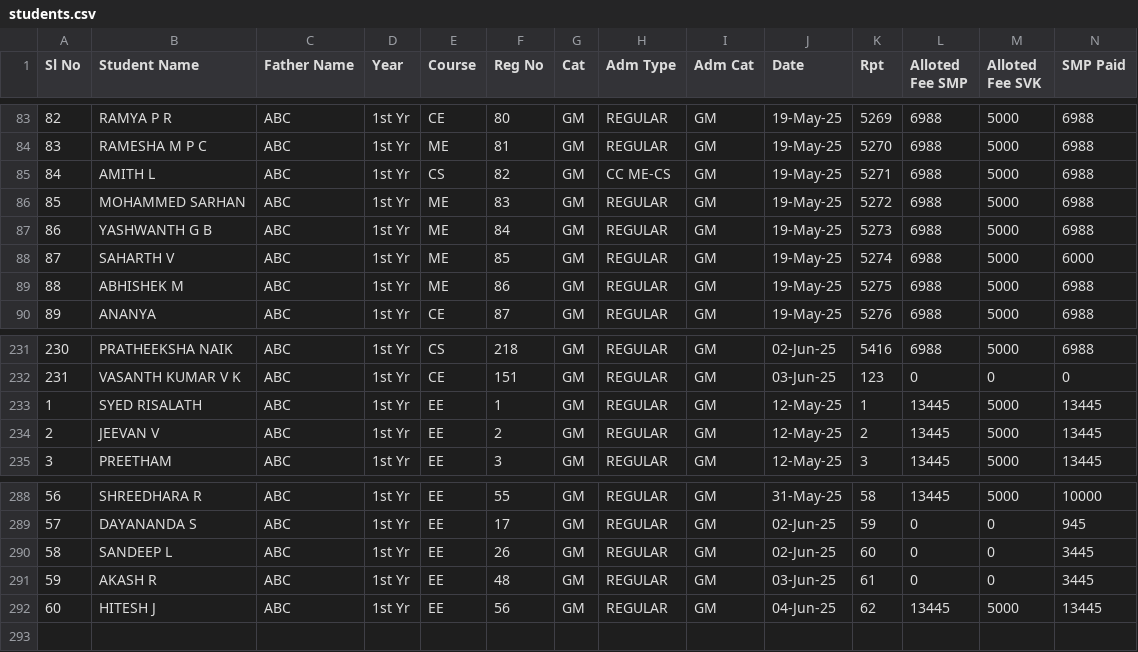
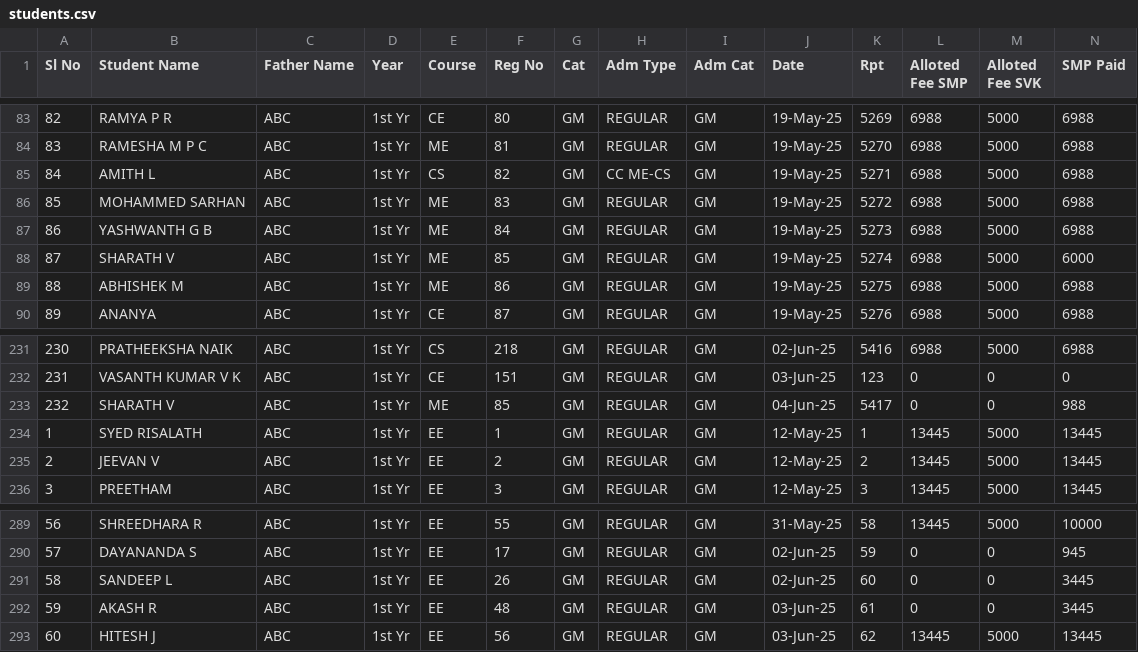
Before and after one commit to tejukargal/SMP-Admn-Stats_1-2025-26, a CSV file: students.csv, drawn as a sheet; only a part is shown, gaps mark what is left out; addresses are those after the commit; rows hold the shown columns only; the diff names each change by its address in the sheet, - before the commit and + after, or states it on an @@ line.

Commit message:
Add files via upload

```diff
--- a/students.csv
+++ b/students.csv
-B88 (Student Name): SAHARTH V
+B88 (Student Name): SHARATH V
+row 233: 232 | SHARATH V | ABC | 1st Yr | ME | 85 | GM | REGULAR | GM | 04-Jun-25 | 5417 | 0 | 0 | 988
-J293 (Date): 04-Jun-25
+J293 (Date): 03-Jun-25
```
